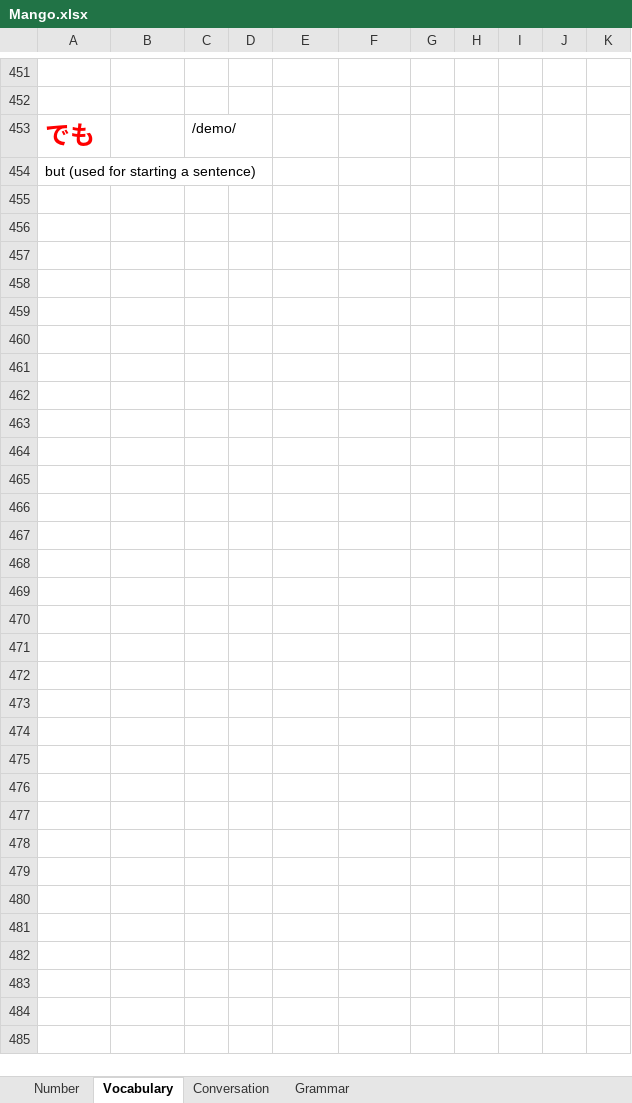
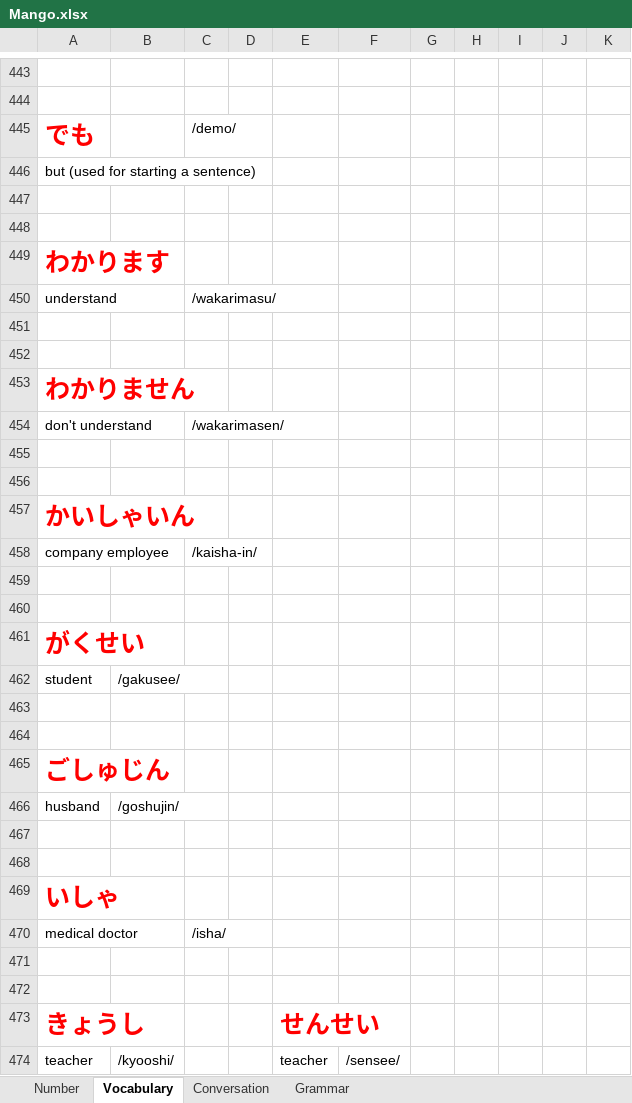
Before and after one commit to TienVNguyen/Japanese, an Excel workbook: Mango.xlsx, sheet Vocabulary, drawn as a sheet; only a part is shown, gaps mark what is left out; values as stored, in another font and other column widths than the file's, no borders; the diff covers the shown part only; the diff names each change by its address in the sheet, - before the commit and + after, or states it on an @@ line.

Commit message:
Update Mango
- Unit 1 - Chapter 3 - Lesson 6

```diff
--- a/Mango.xlsx (sheet Vocabulary)
+++ b/Mango.xlsx (sheet Vocabulary)
+row 447: (empty)
+row 448: (empty)
+row 449: わかります
+row 450: understand |  | /wakarimasu/
+row 451: (empty)
+row 452: (empty)
+row 453: わかりません
+row 454: don't understand |  | /wakarimasen/
+row 455: (empty)
+row 456: (empty)
+row 457: かいしゃいん
+row 458: company employee |  | /kaisha-in/
+row 459: (empty)
+row 460: (empty)
+row 461: がくせい
+row 462: student | /gakusee/
+row 463: (empty)
+row 464: (empty)
+row 465: ごしゅじん
+row 466: husband | /goshujin/
+row 467: (empty)
+row 468: (empty)
+row 469: いしゃ
+row 470: medical doctor |  | /isha/
+row 471: (empty)
+row 472: (empty)
+row 473: きょうし |  |  |  | せんせい
+row 474: teacher | /kyooshi/ |  |  | teacher | /sensee/
```
Also changed, not shown: 8 removed rows and 3 edited cells elsewhere in this sheet, sheet Grammar, sheet Conversation, JapanSocietyNYC.xlsx.
